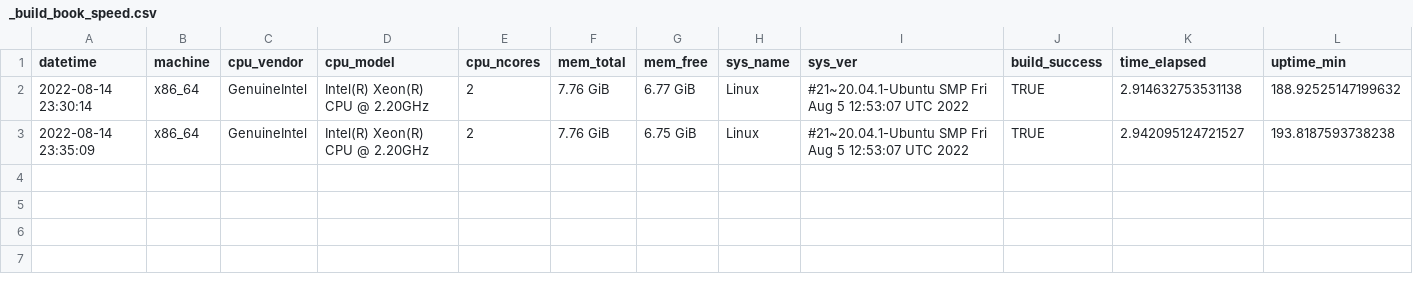
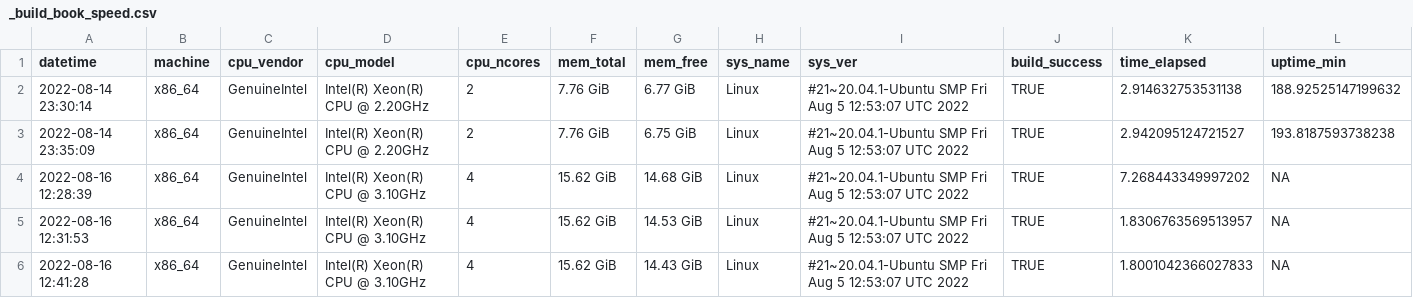
Before and after one commit to geocompx/geocompr, a CSV file: _build_book_speed.csv, drawn as a sheet; the diff names each change by its address in the sheet, - before the commit and + after, or states it on an @@ line.

Commit message:
_build_book.R and related: modified

```diff
--- a/_build_book_speed.csv
+++ b/_build_book_speed.csv
+row 4: 2022-08-16 12:28:39 | x86_64 | GenuineIntel | Intel(R) Xeon(R) CPU @ 3.10GHz | 4 | 15.62 GiB | 14.68 GiB | Linux | #21~20.04.1-Ubuntu SMP Fri Aug 5 12:53:07 UTC 2022 | TRUE | 7.268443349997202 | NA
+row 5: 2022-08-16 12:31:53 | x86_64 | GenuineIntel | Intel(R) Xeon(R) CPU @ 3.10GHz | 4 | 15.62 GiB | 14.53 GiB | Linux | #21~20.04.1-Ubuntu SMP Fri Aug 5 12:53:07 UTC 2022 | TRUE | 1.8306763569513957 | NA
+row 6: 2022-08-16 12:41:28 | x86_64 | GenuineIntel | Intel(R) Xeon(R) CPU @ 3.10GHz | 4 | 15.62 GiB | 14.43 GiB | Linux | #21~20.04.1-Ubuntu SMP Fri Aug 5 12:53:07 UTC 2022 | TRUE | 1.8001042366027833 | NA
```
Also changed, not shown: 3 other files.
